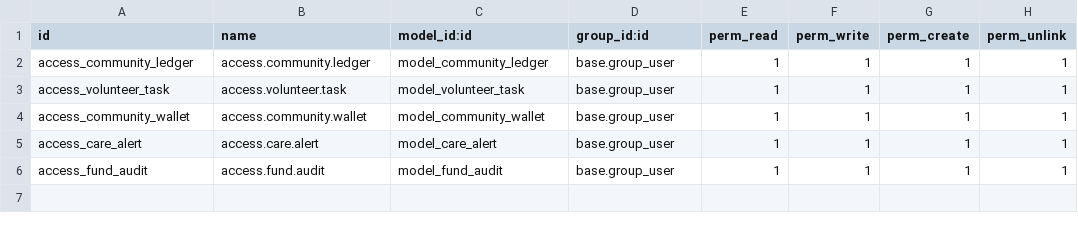
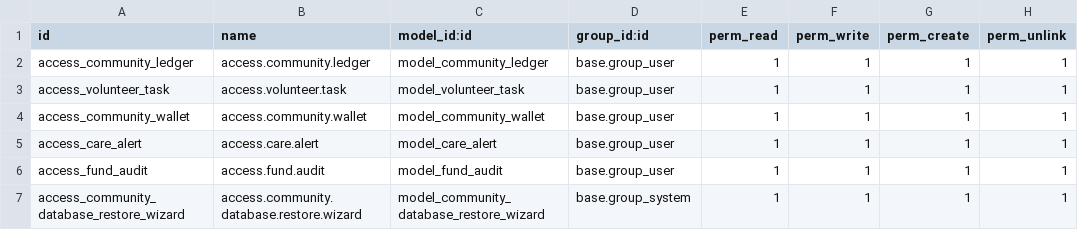
Before and after one commit to o970106-dev/wuchang-ai, a CSV file: wuchang_comm_incub/security/ir.model.access.csv, drawn as a sheet.

Commit message:
feat: add admin wizard to restore seeded data

```diff
--- a/wuchang_comm_incub/security/ir.model.access.csv
+++ b/wuchang_comm_incub/security/ir.model.access.csv
@@ -6 +6,2 @@ access_care_alert,access.care.alert,model_care_alert,base.group_user,1,1,1,1
 access_fund_audit,access.fund.audit,model_fund_audit,base.group_user,1,1,1,1
+access_community_database_restore_wizard,access.community.database.restore.wizard,model_community_database_restore_wizard,base.group_system,1,1,1,1
```
Also changed, not shown: 7 other files.
